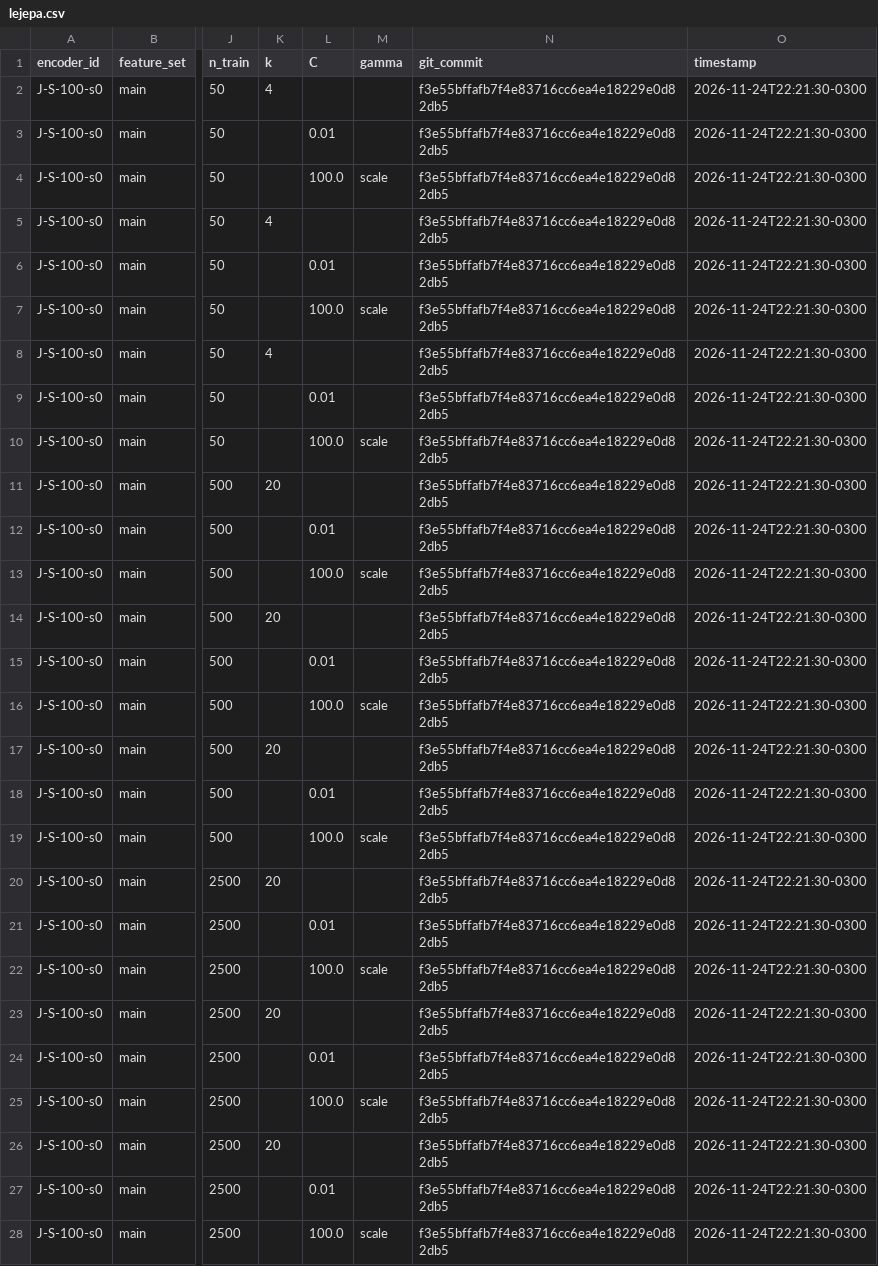
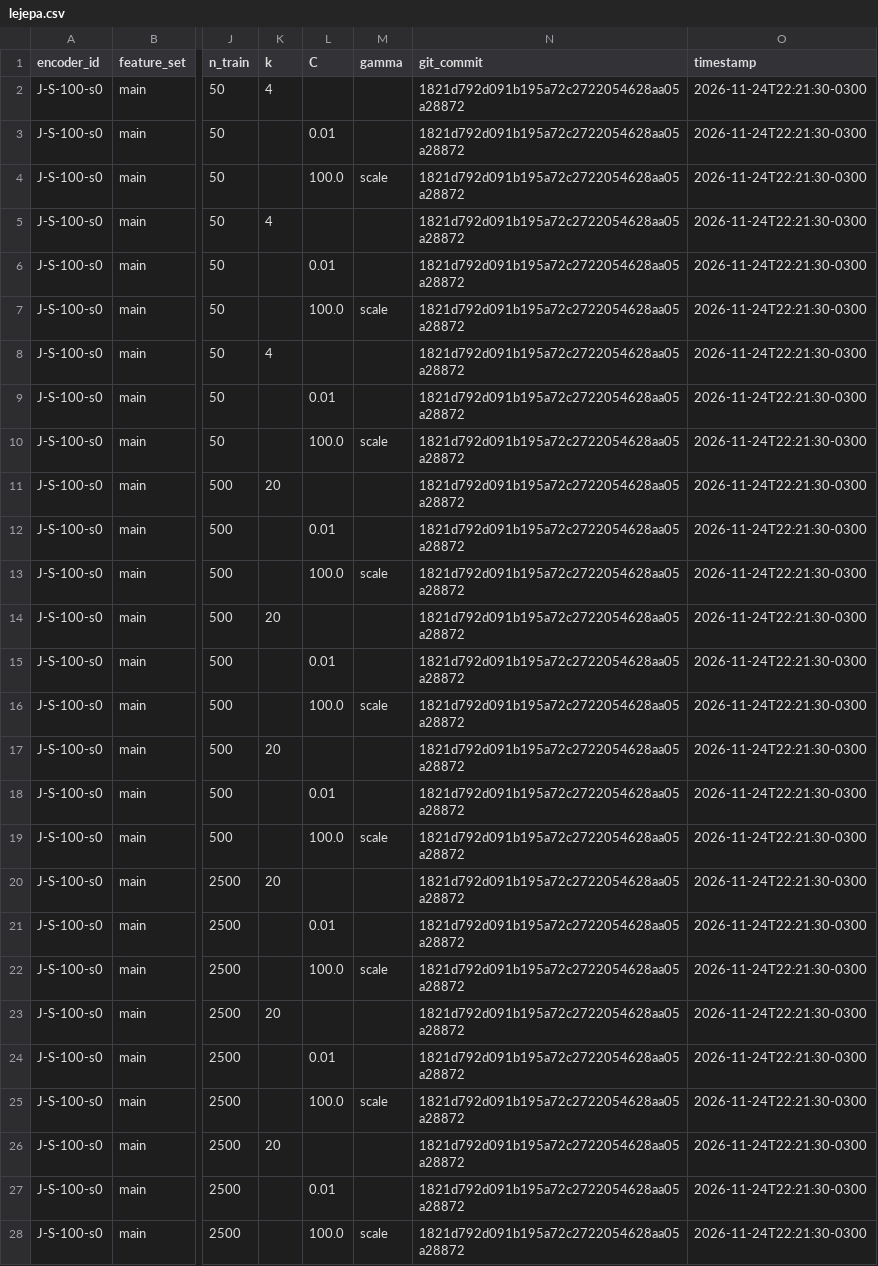
Before and after one commit to nelliDev/mo433, a CSV file: report/eurosat/extras/lejepa.csv, drawn as a sheet; only a part is shown, gaps mark what is left out; the diff covers the shown part only; the diff names each change by its address in the sheet, - before the commit and + after, or states it on an @@ line.

```diff
--- a/report/eurosat/extras/lejepa.csv
+++ b/report/eurosat/extras/lejepa.csv
-N2:N28 (git_commit): f3e55bffafb7f4e83716cc6ea4e18229e0d82db5
+N2:N28 (git_commit): 1821d792d091b195a72c2722054628aa05a28872
```
Also changed, not shown: 45 edited cells elsewhere in this file, report/eurosat/results.csv, report/extras/lejepa.csv, 5 other files.
